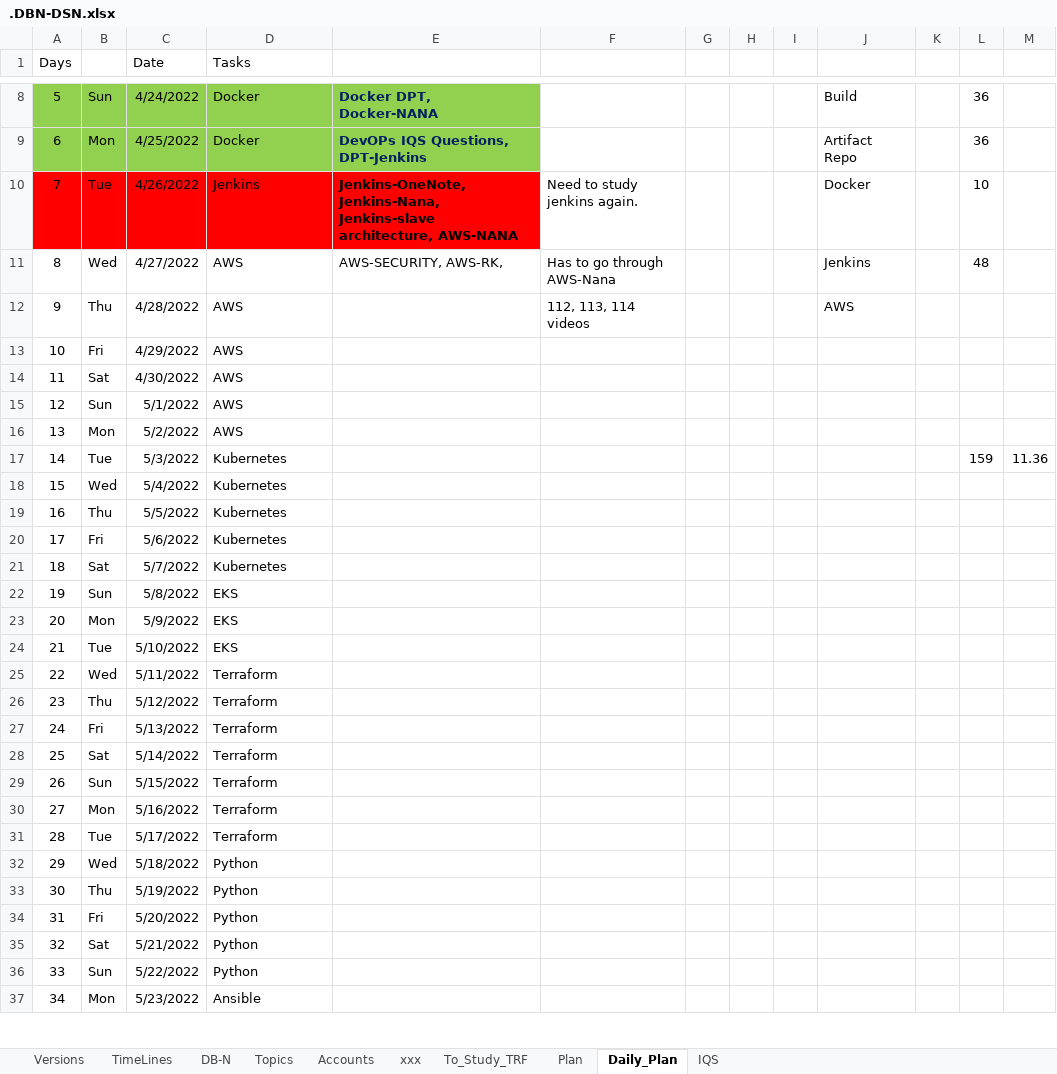
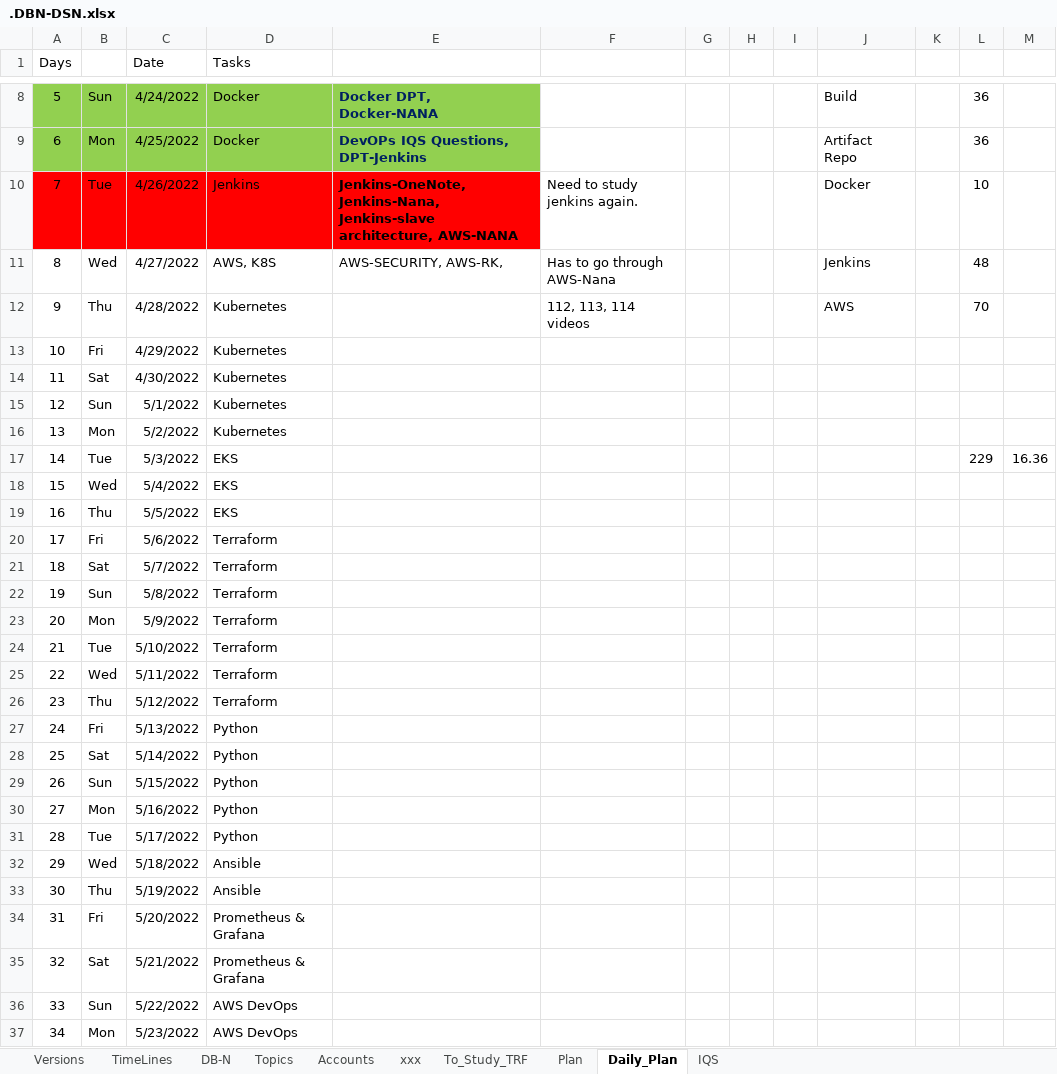
Before and after one commit to avardhineni/DevOps-Projects, an Excel workbook: Resume_avk/.DBN-DSN.xlsx, sheet Daily_Plan, drawn as a sheet; only a part is shown, gaps mark what is left out; values as stored, in another font and other column widths than the file's, no borders; the diff covers the shown part only; the diff names each change by its address in the sheet, - before the commit and + after, or states it on an @@ line.

Commit message:
27/4/22-3

```diff
--- a/Resume_avk/.DBN-DSN.xlsx (sheet Daily_Plan)
+++ b/Resume_avk/.DBN-DSN.xlsx (sheet Daily_Plan)
-D11 (Tasks): AWS
+D11 (Tasks): AWS, K8S
-D12:D16 (Tasks): AWS
+D12:D16 (Tasks): Kubernetes
-L12: (empty)
+L12: 70
-D17:D19 (Tasks): Kubernetes
+D17:D19 (Tasks): EKS
-L17: 159
+L17: 229
-M17: 11.36
+M17: 16.36
-D20:D21 (Tasks): Kubernetes
+D20:D21 (Tasks): Terraform
-D22:D24 (Tasks): EKS
+D22:D24 (Tasks): Terraform
-D27:D31 (Tasks): Terraform
+D27:D31 (Tasks): Python
-D32:D33 (Tasks): Python
+D32:D33 (Tasks): Ansible
-D34:D35 (Tasks): Python
+D34:D35 (Tasks): Prometheus & Grafana
-D36 (Tasks): Python
+D36 (Tasks): AWS DevOps
-D37 (Tasks): Ansible
+D37 (Tasks): AWS DevOps
```
Also changed, not shown: 12 edited cells elsewhere in this sheet.
